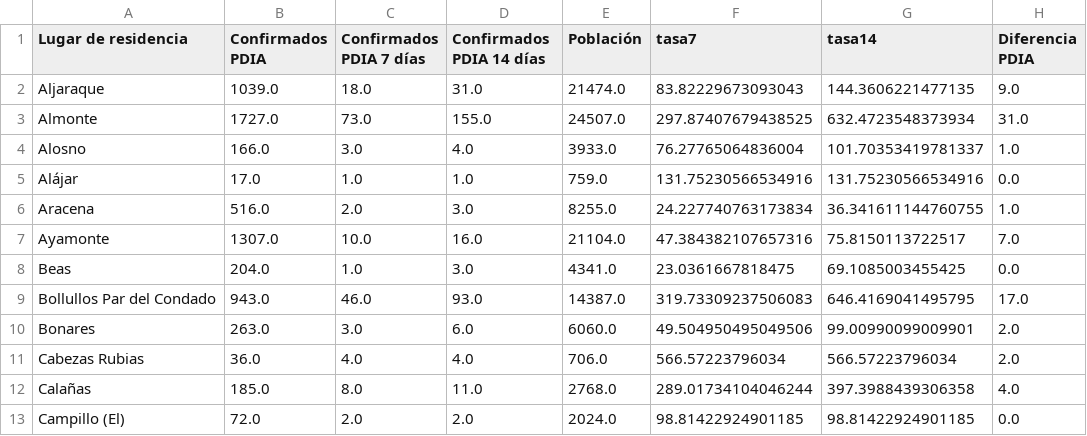
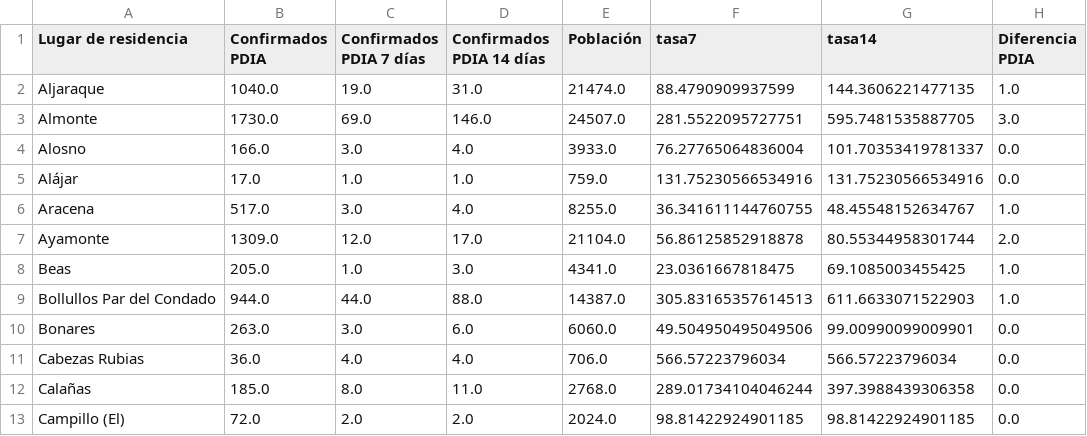
Before and after one commit to kfern/jupyter, a CSV file: covid19-es-and/visualization/covid_huelva.csv, drawn as a sheet; only a part is shown; the diff covers the shown part only.

```diff
--- a/covid19-es-and/visualization/covid_huelva.csv
+++ b/covid19-es-and/visualization/covid_huelva.csv
@@ -1,13 +1,13 @@
 Lugar de residencia,Confirmados PDIA,Confirmados PDIA 7 días,Confirmados PDIA 14 días,Población,tasa7,tasa14,Diferencia PDIA
-Aljaraque,1039.0,18.0,31.0,21474.0,83.82229673093043,144.3606221477135,9.0
-Almonte,1727.0,73.0,155.0,24507.0,297.87407679438525,632.4723548373934,31.0
-Alosno,166.0,3.0,4.0,3933.0,76.27765064836004,101.70353419781337,1.0
+Aljaraque,1040.0,19.0,31.0,21474.0,88.4790909937599,144.3606221477135,1.0
+Almonte,1730.0,69.0,146.0,24507.0,281.5522095727751,595.7481535887705,3.0
+Alosno,166.0,3.0,4.0,3933.0,76.27765064836004,101.70353419781337,0.0
 Alájar,17.0,1.0,1.0,759.0,131.75230566534916,131.75230566534916,0.0
-Aracena,516.0,2.0,3.0,8255.0,24.227740763173834,36.341611144760755,1.0
-Ayamonte,1307.0,10.0,16.0,21104.0,47.384382107657316,75.8150113722517,7.0
-Beas,204.0,1.0,3.0,4341.0,23.0361667818475,69.1085003455425,0.0
-Bollullos Par del Condado,943.0,46.0,93.0,14387.0,319.73309237506083,646.4169041495795,17.0
-Bonares,263.0,3.0,6.0,6060.0,49.504950495049506,99.00990099009901,2.0
-Cabezas Rubias,36.0,4.0,4.0,706.0,566.57223796034,566.57223796034,2.0
-Calañas,185.0,8.0,11.0,2768.0,289.01734104046244,397.3988439306358,4.0
+Aracena,517.0,3.0,4.0,8255.0,36.341611144760755,48.45548152634767,1.0
+Ayamonte,1309.0,12.0,17.0,21104.0,56.86125852918878,80.55344958301744,2.0
+Beas,205.0,1.0,3.0,4341.0,23.0361667818475,69.1085003455425,1.0
+Bollullos Par del Condado,944.0,44.0,88.0,14387.0,305.83165357614513,611.6633071522903,1.0
+Bonares,263.0,3.0,6.0,6060.0,49.504950495049506,99.00990099009901,0.0
+Cabezas Rubias,36.0,4.0,4.0,706.0,566.57223796034,566.57223796034,0.0
+Calañas,185.0,8.0,11.0,2768.0,289.01734104046244,397.3988439306358,0.0
 Campillo (El),72.0,2.0,2.0,2024.0,98.81422924901185,98.81422924901185,0.0
```
Also changed, not shown: 1 added row, 2 removed rows and 110 edited cells elsewhere in this file, covid19-es-and/covid19-es-and.csv, 2 other files.
